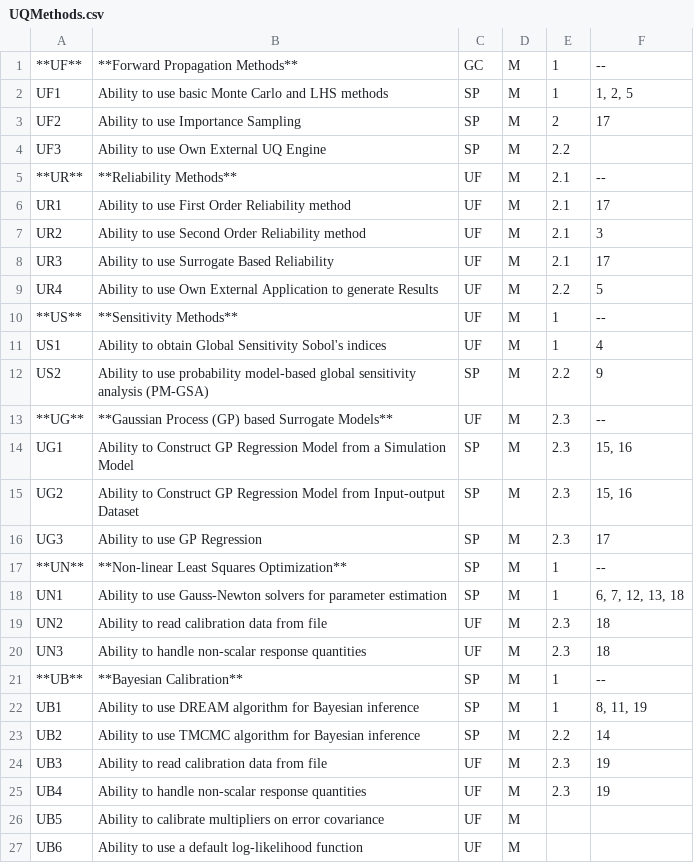
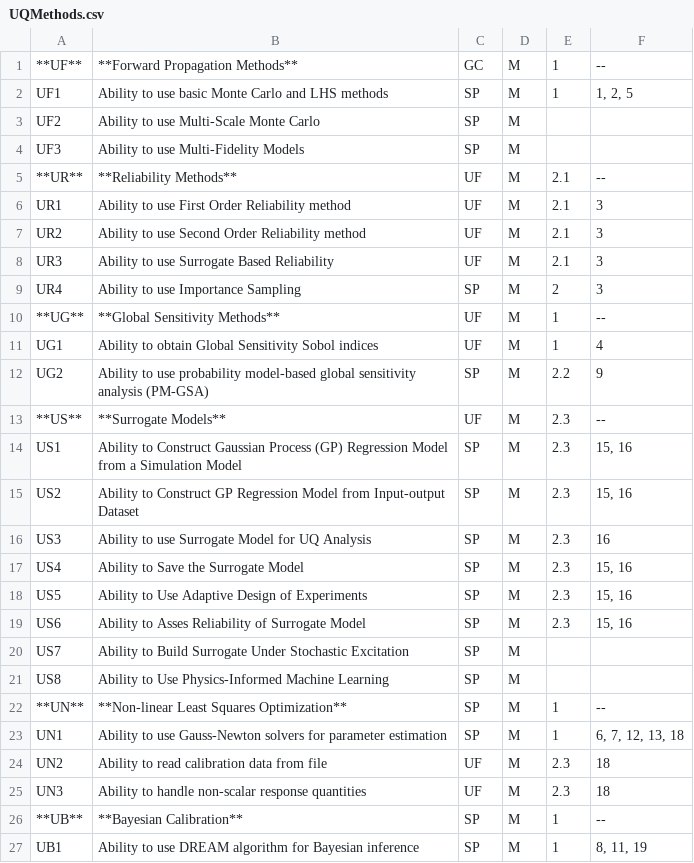
Before and after one commit to NHERI-SimCenter/SimCenterDocumentation, a CSV file: docs/common/requirements/UQMethods.csv, drawn as a sheet; only a part is shown; the shorter side is filled out with more unchanged rows; the diff covers the shown part only.

```diff
--- a/docs/common/requirements/UQMethods.csv
+++ b/docs/common/requirements/UQMethods.csv
@@ -2,16 +2,21 @@
 UF1,"Ability to use basic Monte Carlo and LHS methods", SP, M,1, "1, 2, 5"
-UF2,"Ability to use Importance Sampling", SP, M,2, "17"
-UF3,"Ability to use Own External UQ Engine", SP, M, 2.2,
+UF2,"Ability to use Multi-Scale Monte Carlo", SP, M, ,
+UF3,"Ability to use Multi-Fidelity Models", SP, M, ,
 **UR**,"**Reliability Methods**", UF, M,2.1, "--"
-UR1,"Ability to use First Order Reliability method", UF, M,2.1, "17"
+UR1,"Ability to use First Order Reliability method", UF, M,2.1, "3"
 UR2,"Ability to use Second Order Reliability method", UF, M,2.1, "3"
-UR3,"Ability to use Surrogate Based Reliability", UF, M, 2.1, "17"
-UR4,"Ability to use Own External Application to generate Results", UF, M,2.2, "5"
-**US**,"**Sensitivity Methods**", UF, M,1, "--"
-US1,"Ability to obtain Global Sensitivity Sobol's indices", UF, M, 1, "4"
-US2, "Ability to use probability model-based global sensitivity analysis (PM-GSA)", SP, M, 2.2, "9"
-**UG**, "**Gaussian Process (GP) based Surrogate Models**",	UF, M, 2.3, "--"
-UG1, "Ability to Construct GP Regression Model from a Simulation Model",	SP,	M, 2.3, "15, 16"
-UG2, "Ability to Construct GP Regression Model from Input-output Dataset",	SP,	M, 2.3, "15, 16"
-UG3, "Ability to use GP Regression", SP, M, 2.3,"17"
+UR3,"Ability to use Surrogate Based Reliability", UF, M, 2.1, "3"
+UR4,"Ability to use Importance Sampling", SP, M,2, "3"
+**UG**,"**Global Sensitivity Methods**", UF, M,1, "--"
+UG1,"Ability to obtain Global Sensitivity Sobol indices", UF, M, 1, "4"
+UG2, "Ability to use probability model-based global sensitivity analysis (PM-GSA)", SP, M, 2.2, "9"
+**US**, "**Surrogate Models**",	UF, M, 2.3, "--"
+US1, "Ability to Construct Gaussian Process (GP) Regression Model from a Simulation Model",	SP,	M, 2.3, "15, 16"
+US2, "Ability to Construct GP Regression Model from Input-output Dataset",	SP,	M, 2.3, "15, 16"
+US3, "Ability to use Surrogate Model for UQ Analysis", SP, M, 2.3,"16"
+US4, "Ability to Save the Surrogate Model", SP, M, 2.3, "15, 16"
+US5, "Ability to Use Adaptive Design of Experiments",	SP,	M, 2.3, "15, 16"
+US6, "Ability to Asses Reliability of Surrogate Model",	SP,	M, 2.3, "15, 16"
+US7, "Ability to Build Surrogate Under Stochastic Excitation",	SP,	M, ,
+US8, "Ability to Use Physics-Informed Machine Learning",	SP,	M, ,
 **UN**, "**Non-linear Least Squares Optimization**", SP, M, 1, "--"
```
Also changed, not shown: 6 added rows elsewhere in this file, docs/common/requirements/UQRVs.csv, 1 other file.
